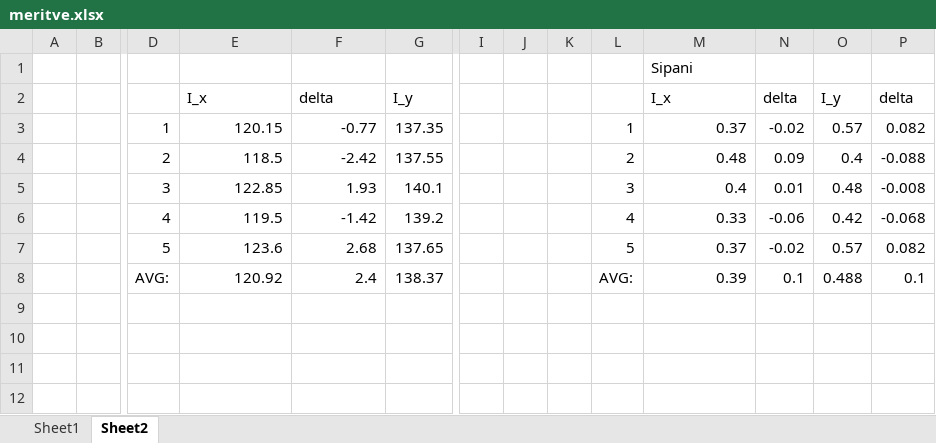
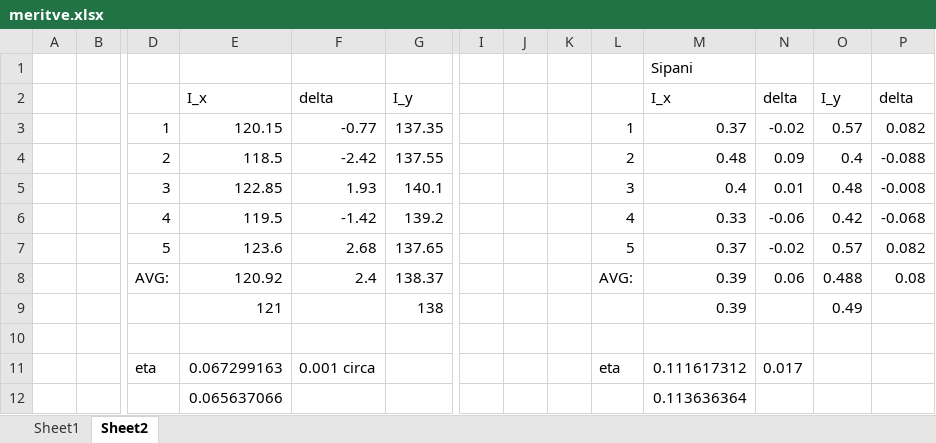
Before and after one commit to pengu5055/FizPrakV, an Excel workbook: X/meritve.xlsx, sheet Sheet2, drawn as a sheet; only a part is shown, gaps mark what is left out; values as stored, in another font and other column widths than the file's, no borders; rows hold the shown columns only; the diff names each change by its address in the sheet, - before the commit and + after, or states it on an @@ line.

```diff
--- a/X/meritve.xlsx (sheet Sheet2)
+++ b/X/meritve.xlsx (sheet Sheet2)
-N8: 0.1
+N8: 0.06
-P8: 0.1
+P8: 0.08
+row 9:  |  |  | 121 |  | 138 |  |  |  |  | 0.39 |  | 0.49
+row 10: (empty)
+row 11:  |  | eta | 0.067299163 | 0.001 circa |  |  |  |  | eta | 0.111617312 | 0.017
+row 12:  |  |  | 0.065637066 |  |  |  |  |  |  | 0.113636364
```
Also changed, not shown: sheet Sheet1, 42 other files.
